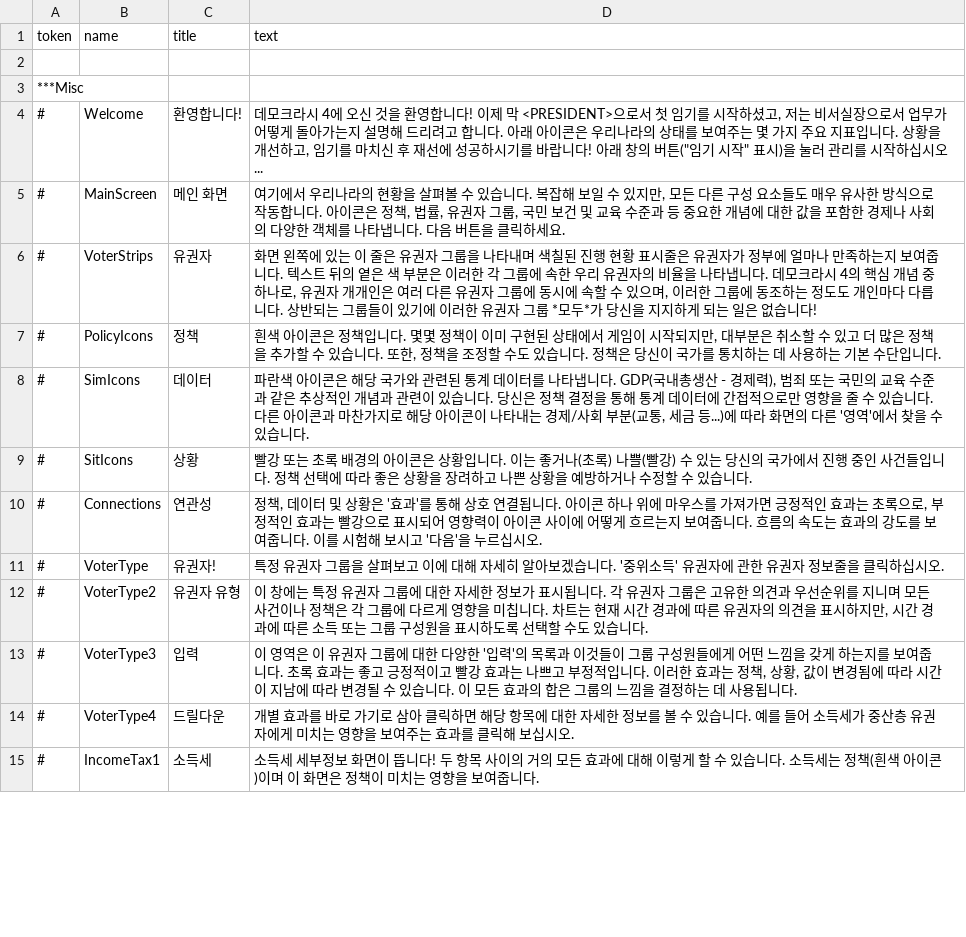
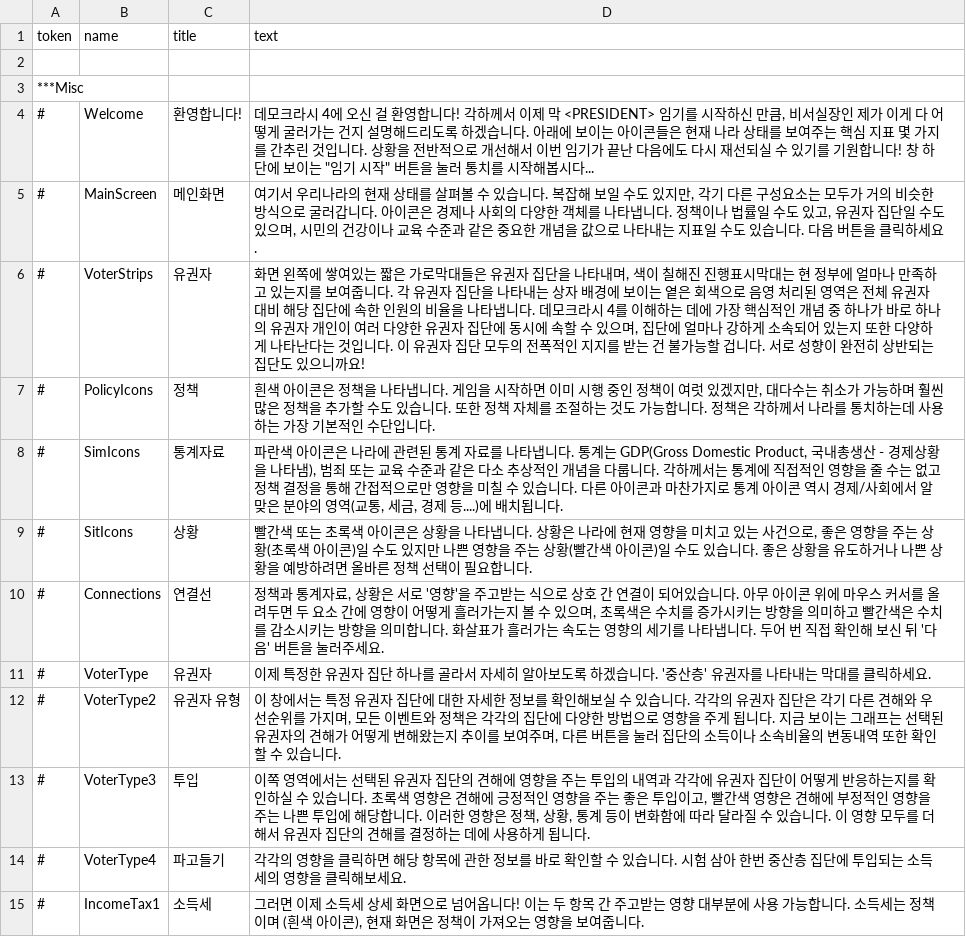
Before and after one commit to whiteforce4/Democracy4KoreanTranslation, a CSV file: Korean_official/tutorial.csv, drawn as a sheet; only a part is shown; the diff covers the shown part only.

```diff
--- a/Korean_official/tutorial.csv
+++ b/Korean_official/tutorial.csv
@@ -3,13 +3,13 @@ token,name,title,text
 ***Misc,,,
-#,Welcome,환영합니다!,"데모크라시 4에 오신 것을 환영합니다! 이제 막 <PRESIDENT>으로서 첫 임기를 시작하셨고, 저는 비서실장으로서 업무가 어떻게 돌아가는지 설명해 드리려고 합니다. 아래 아이콘은 우리나라의 상태를 보여주는 몇 가지 주요 지표입니다. 상황을 개선하고, 임기를 마치신 후 재선에 성공하시기를 바랍니다! 아래 창의 버튼(""임기 시작"" 표시)을 눌러 관리를 시작하십시오..."
-#,MainScreen,메인 화면,"여기에서 우리나라의 현황을 살펴볼 수 있습니다. 복잡해 보일 수 있지만, 모든 다른 구성 요소들도 매우 유사한 방식으로 작동합니다. 아이콘은 정책, 법률, 유권자 그룹, 국민 보건 및 교육 수준과 등 중요한 개념에 대한 값을 포함한 경제나 사회의 다양한 객체를 나타냅니다. 다음 버튼을 클릭하세요."
-#,VoterStrips,유권자,"화면 왼쪽에 있는 이 줄은 유권자 그룹을 나타내며 색칠된 진행 현황 표시줄은 유권자가 정부에 얼마나 만족하는지 보여줍니다. 텍스트 뒤의 옅은 색 부분은 이러한 각 그룹에 속한 우리 유권자의 비율을 나타냅니다. 데모크라시 4의 핵심 개념 중 하나로, 유권자 개개인은 여러 다른 유권자 그룹에 동시에 속할 수 있으며, 이러한 그룹에 동조하는 정도도 개인마다 다릅니다. 상반되는 그룹들이 있기에 이러한 유권자 그룹 *모두*가 당신을 지지하게 되는 일은 없습니다!"
-#,PolicyIcons,정책,"흰색 아이콘은 정책입니다. 몇몇 정책이 이미 구현된 상태에서 게임이 시작되지만, 대부분은 취소할 수 있고 더 많은 정책을 추가할 수 있습니다. 또한, 정책을 조정할 수도 있습니다. 정책은 당신이 국가를 통치하는 데 사용하는 기본 수단입니다."
-#,SimIcons,데이터,"파란색 아이콘은 해당 국가와 관련된 통계 데이터를 나타냅니다. GDP(국내총생산 - 경제력), 범죄 또는 국민의 교육 수준과 같은 추상적인 개념과 관련이 있습니다. 당신은 정책 결정을 통해 통계 데이터에 간접적으로만 영향을 줄 수 있습니다. 다른 아이콘과 마찬가지로 해당 아이콘이 나타내는 경제/사회 부분(교통, 세금 등...)에 따라 화면의 다른 '영역'에서 찾을 수 있습니다."
-#,SitIcons,상황,빨강 또는 초록 배경의 아이콘은 상황입니다. 이는 좋거나(초록)  나쁠(빨강) 수 있는 당신의 국가에서 진행 중인 사건들입니다. 정책 선택에 따라 좋은 상황을 장려하고 나쁜 상황을 예방하거나 수정할 수 있습니다.
-#,Connections,연관성,"정책, 데이터 및 상황은 '효과'를 통해 상호 연결됩니다. 아이콘 하나 위에 마우스를 가져가면 긍정적인 효과는 초록으로, 부정적인 효과는 빨강으로 표시되어 영향력이 아이콘 사이에 어떻게 흐르는지 보여줍니다. 흐름의 속도는 효과의 강도를 보여줍니다. 이를 시험해 보시고 '다음'을 누르십시오."
-#,VoterType,유권자!,특정 유권자 그룹을 살펴보고 이에 대해 자세히 알아보겠습니다. '중위소득' 유권자에 관한 유권자 정보줄을 클릭하십시오.
-#,VoterType2,유권자 유형,"이 창에는 특정 유권자 그룹에 대한 자세한 정보가 표시됩니다. 각 유권자 그룹은 고유한 의견과 우선순위를 지니며 모든 사건이나 정책은 각 그룹에 다르게 영향을 미칩니다. 차트는 현재 시간 경과에 따른 유권자의 의견을 표시하지만, 시간 경과에 따른 소득 또는 그룹 구성원을 표시하도록 선택할 수도 있습니다."
-#,VoterType3,입력,"이 영역은 이 유권자 그룹에 대한 다양한 '입력'의 목록과 이것들이 그룹 구성원들에게 어떤 느낌을 갖게 하는지를 보여줍니다. 초록 효과는 좋고 긍정적이고 빨강 효과는 나쁘고 부정적입니다. 이러한 효과는 정책, 상황, 값이 변경됨에 따라 시간이 지남에 따라 변경될 수 있습니다. 이 모든 효과의 합은 그룹의 느낌을 결정하는 데 사용됩니다."
-#,VoterType4,드릴다운,개별 효과를 바로 가기로 삼아 클릭하면 해당 항목에 대한 자세한 정보를 볼 수 있습니다. 예를 들어 소득세가 중산층 유권자에게 미치는 영향을 보여주는 효과를 클릭해 보십시오.
-#,IncomeTax1,소득세,소득세 세부정보 화면이 뜹니다! 두 항목 사이의 거의 모든 효과에 대해 이렇게 할 수 있습니다. 소득세는 정책(흰색 아이콘)이며 이 화면은 정책이 미치는 영향을 보여줍니다.
+#,Welcome,환영합니다!,"데모크라시 4에 오신 걸 환영합니다! 각하께서 이제 막 <PRESIDENT> 임기를 시작하신 만큼, 비서실장인 제가 이게 다 어떻게 굴러가는 건지 설명해드리도록 하겠습니다. 아래에 보이는 아이콘들은 현재 나라 상태를 보여주는 핵심 지표 몇 가지를 간추린 것입니다. 상황을 전반적으로 개선해서 이번 임기가 끝난 다음에도 다시 재선되실 수 있기를 기원합니다! 창 하단에 보이는 ""임기 시작"" 버튼을 눌러 통치를 시작해봅시다..."
+#,MainScreen,메인화면,"여기서 우리나라의 현재 상태를 살펴볼 수 있습니다. 복잡해 보일 수도 있지만, 각기 다른 구성요소는 모두가 거의 비슷한 방식으로 굴러갑니다. 아이콘은 경제나 사회의 다양한 객체를 나타냅니다. 정책이나 법률일 수도 있고, 유권자 집단일 수도 있으며, 시민의 건강이나 교육 수준과 같은 중요한 개념을 값으로 나타내는 지표일 수도 있습니다. 다음 버튼을 클릭하세요."
+#,VoterStrips,유권자,"화면 왼쪽에 쌓여있는 짧은 가로막대들은 유권자 집단을 나타내며, 색이 칠해진 진행표시막대는 현 정부에 얼마나 만족하고 있는지를 보여줍니다. 각 유권자 집단을 나타내는 상자 배경에 보이는 옅은 회색으로 음영 처리된 영역은 전체 유권자 대비 해당 집단에 속한 인원의 비율을 나타냅니다. 데모크라시 4를 이해하는 데에 가장 핵심적인 개념 중 하나가 바로 하나의 유권자 개인이 여러 다양한 유권자 집단에 동시에 속할 수 있으며, 집단에 얼마나 강하게 소속되어 있는지 또한 다양하게 나타난다는 것입니다. 이 유권자 집단 모두의 전폭적인 지지를 받는 건 불가능할 겁니다. 서로 성향이 완전히 상반되는 집단도 있으니까요!"
+#,PolicyIcons,정책,"흰색 아이콘은 정책을 나타냅니다. 게임을 시작하면 이미 시행 중인 정책이 여럿 있겠지만, 대다수는 취소가 가능하며 훨씬 많은 정책을 추가할 수도 있습니다. 또한 정책 자체를 조절하는 것도 가능합니다. 정책은 각하께서 나라를 통치하는데 사용하는 가장 기본적인 수단입니다."
+#,SimIcons,통계자료,"파란색 아이콘은 나라에 관련된 통계 자료를 나타냅니다. 통계는 GDP(Gross Domestic Product, 국내총생산 - 경제상황을 나타냄), 범죄 또는 교육 수준과 같은 다소 추상적인 개념을 다룹니다. 각하께서는 통계에 직접적인 영향을 줄 수는 없고 정책 결정을 통해 간접적으로만 영향을 미칠 수 있습니다. 다른 아이콘과 마찬가지로 통계 아이콘 역시 경제/사회에서 알맞은 분야의 영역(교통, 세금, 경제 등....)에 배치됩니다."
+#,SitIcons,상황,"빨간색 또는 초록색 아이콘은 상황을 나타냅니다. 상황은 나라에 현재 영향을 미치고 있는 사건으로, 좋은 영향을 주는 상황(초록색 아이콘)일 수도 있지만 나쁜 영향을 주는 상황(빨간색 아이콘)일 수도 있습니다. 좋은 상황을 유도하거나 나쁜 상황을 예방하려면 올바른 정책 선택이 필요합니다."
+#,Connections,연결선,"정책과 통계자료, 상황은 서로 '영향'을 주고받는 식으로 상호 간 연결이 되어있습니다. 아무 아이콘 위에 마우스 커서를 올려두면 두 요소 간에 영향이 어떻게 흘러가는지 볼 수 있으며, 초록색은 수치를 증가시키는 방향을 의미하고 빨간색은 수치를 감소시키는 방향을 의미합니다. 화살표가 흘러가는 속도는 영향의 세기를 나타냅니다. 두어 번 직접 확인해 보신 뒤 '다음' 버튼을 눌러주세요."
+#,VoterType,유권자,이제 특정한 유권자 집단 하나를 골라서 자세히 알아보도록 하겠습니다. '중산층' 유권자를 나타내는 막대를 클릭하세요.
+#,VoterType2,유권자 유형,"이 창에서는 특정 유권자 집단에 대한 자세한 정보를 확인해보실 수 있습니다. 각각의 유권자 집단은 각기 다른 견해와 우선순위를 가지며, 모든 이벤트와 정책은 각각의 집단에 다양한 방법으로 영향을 주게 됩니다. 지금 보이는 그래프는 선택된 유권자의 견해가 어떻게 변해왔는지 추이를 보여주며, 다른 버튼을 눌러 집단의 소득이나 소속비율의 변동내역 또한 확인할 수 있습니다."
+#,VoterType3,투입,"이쪽 영역에서는 선택된 유권자 집단의 견해에 영향을 주는 투입의 내역과 각각에 유권자 집단이 어떻게 반응하는지를 확인하실 수 있습니다. 초록색 영향은 견해에 긍정적인 영향을 주는 좋은 투입이고, 빨간색 영향은 견해에 부정적인 영향을 주는 나쁜 투입에 해당합니다. 이러한 영향은 정책, 상황, 통계 등이 변화함에 따라 달라질 수 있습니다. 이 영향 모두를 더해서 유권자 집단의 견해를 결정하는 데에 사용하게 됩니다."
+#,VoterType4,파고들기,"각각의 영향을 클릭하면 해당 항목에 관한 정보를 바로 확인할 수 있습니다. 시험 삼아 한번 중산층 집단에 투입되는 소득세의 영향을 클릭해보세요."
+#,IncomeTax1,소득세,"그러면 이제 소득세 상세 화면으로 넘어옵니다! 이는 두 항목 간 주고받는 영향 대부분에 사용 가능합니다. 소득세는 정책이며 (흰색 아이콘), 현재 화면은 정책이 가져오는 영향을 보여줍니다."
```
Also changed, not shown: 53 edited cells elsewhere in this file, Korean_official/events.csv, Korean_official/media.csv, 14 other files.
